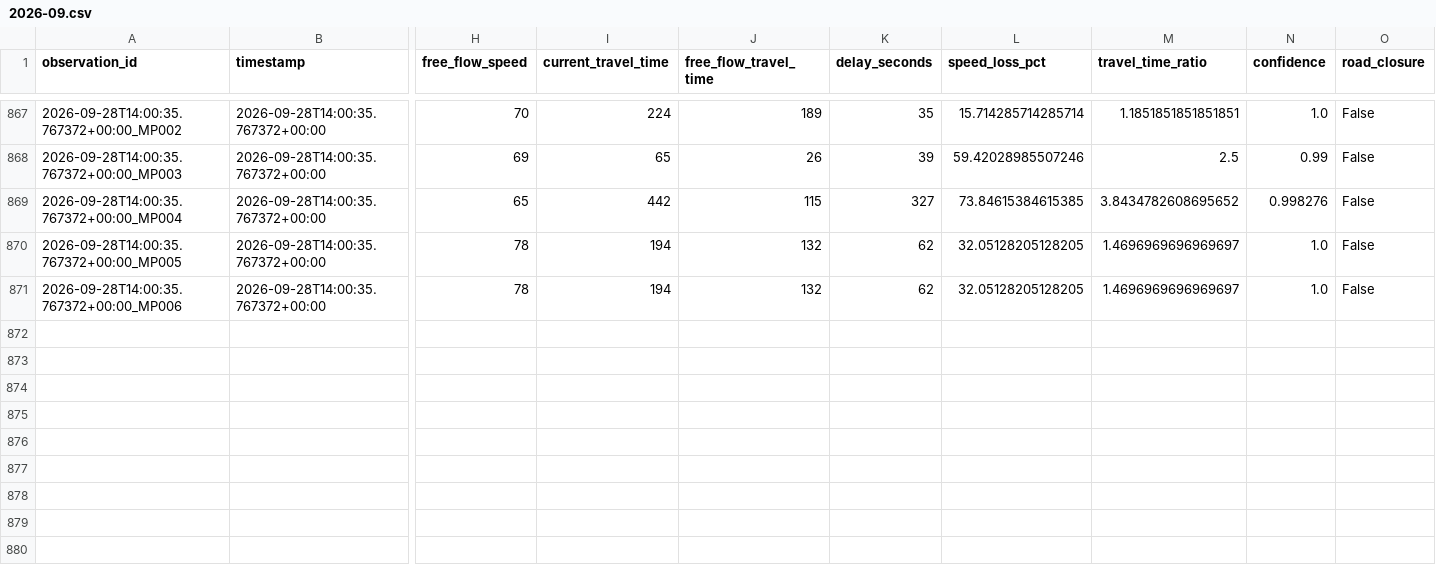
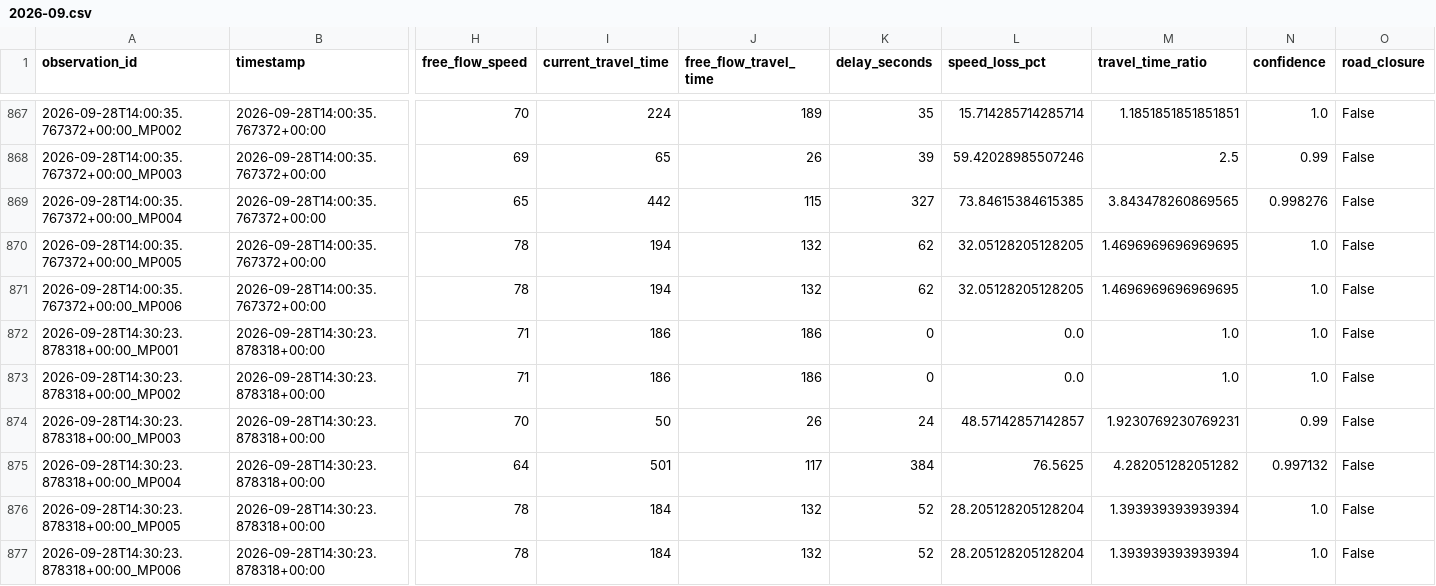
Before and after one commit to Git-Dante-22/Pachuca-Mobility, a CSV file: data/silver/traffic/2026-09.csv, drawn as a sheet; only a part is shown, gaps mark what is left out; rows hold the shown columns only; the diff names each change by its address in the sheet, - before the commit and + after, or states it on an @@ line.

```diff
--- a/data/silver/traffic/2026-09.csv
+++ b/data/silver/traffic/2026-09.csv
-M869 (travel_time_ratio): 3.8434782608695652
+M869 (travel_time_ratio): 3.843478260869565
-M870:M871 (travel_time_ratio): 1.4696969696969697
+M870:M871 (travel_time_ratio): 1.4696969696969695
+row 872: 2026-09-28T14:30:23.878318+00:00_MP001 | 2026-09-28T14:30:23.878318+00:00 | 71 | 186 | 186 | 0 | 0.0 | 1.0 | 1.0 | False
+row 873: 2026-09-28T14:30:23.878318+00:00_MP002 | 2026-09-28T14:30:23.878318+00:00 | 71 | 186 | 186 | 0 | 0.0 | 1.0 | 1.0 | False
+row 874: 2026-09-28T14:30:23.878318+00:00_MP003 | 2026-09-28T14:30:23.878318+00:00 | 70 | 50 | 26 | 24 | 48.57142857142857 | 1.9230769230769231 | 0.99 | False
+row 875: 2026-09-28T14:30:23.878318+00:00_MP004 | 2026-09-28T14:30:23.878318+00:00 | 64 | 501 | 117 | 384 | 76.5625 | 4.282051282051282 | 0.997132 | False
+row 876: 2026-09-28T14:30:23.878318+00:00_MP005 | 2026-09-28T14:30:23.878318+00:00 | 78 | 184 | 132 | 52 | 28.205128205128204 | 1.393939393939394 | 1.0 | False
+row 877: 2026-09-28T14:30:23.878318+00:00_MP006 | 2026-09-28T14:30:23.878318+00:00 | 78 | 184 | 132 | 52 | 28.205128205128204 | 1.393939393939394 | 1.0 | False
```
